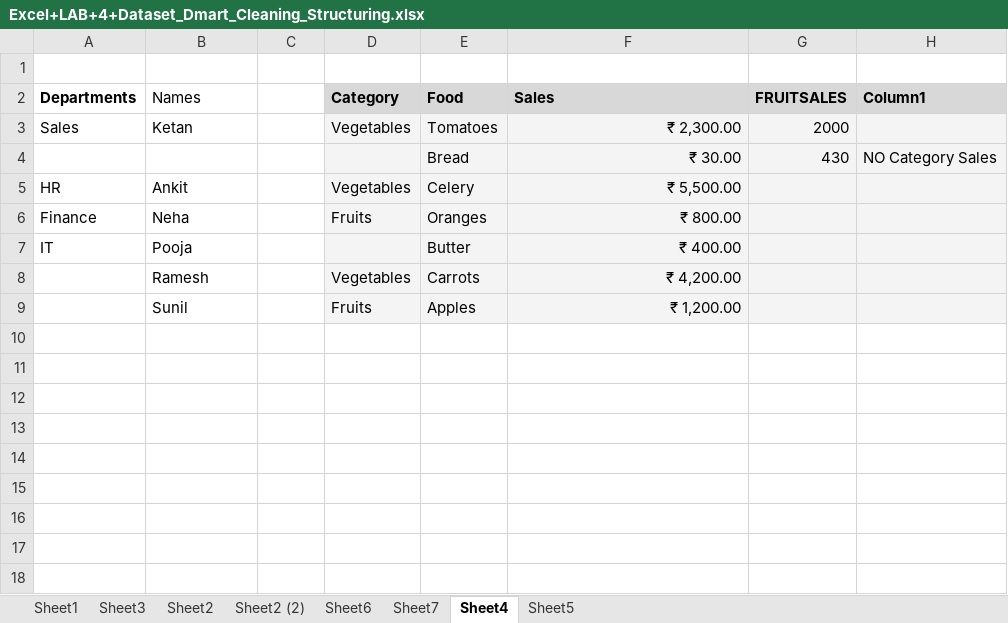
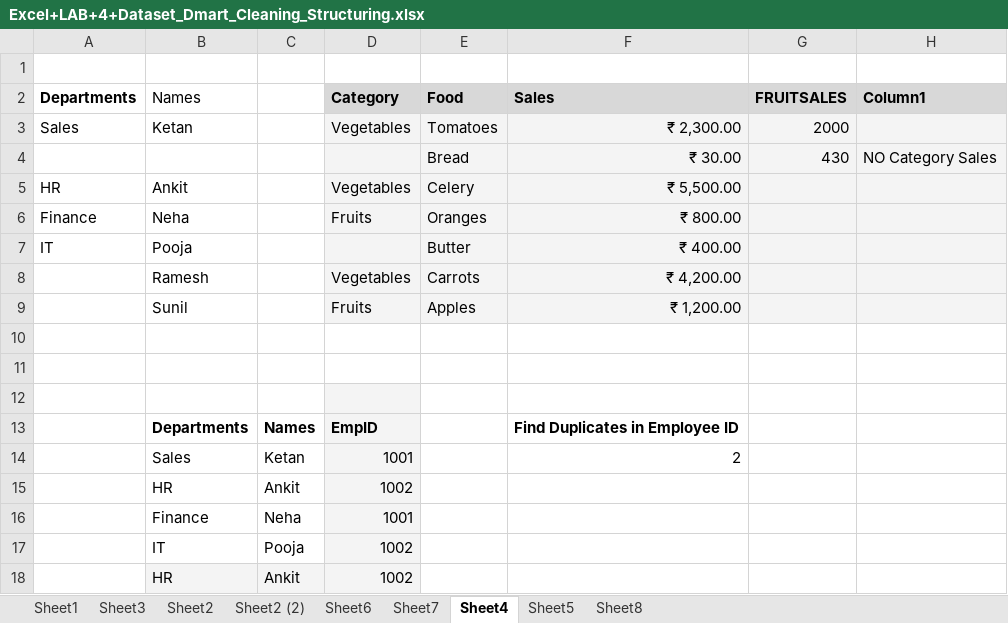
Before and after one commit to apeksha03a-crypto/DMartSalesAnalysis, an Excel workbook: Excel+LAB+4+Dataset_Dmart_Cleaning_Structuring.xlsx, sheet Sheet4, drawn as a sheet; values as stored, in another font and other column widths than the file's, no borders; table styles not drawn; the diff names each change by its address in the sheet, - before the commit and + after, or states it on an @@ line.

```diff
--- a/Excel+LAB+4+Dataset_Dmart_Cleaning_Structuring.xlsx (sheet Sheet4)
+++ b/Excel+LAB+4+Dataset_Dmart_Cleaning_Structuring.xlsx (sheet Sheet4)
+sheet tab: Sheet8
+row 10: (empty)
+row 11: (empty)
+row 12: (empty)
+row 13:  | Departments | Names | EmpID |  | Find Duplicates in Employee ID
+row 14:  | Sales | Ketan | 1001 |  | 2
+row 15:  | HR | Ankit | 1002
+row 16:  | Finance | Neha | 1001
+row 17:  | IT | Pooja | 1002
+row 18:  | HR | Ankit | 1002
```
Also changed, not shown: sheet Sheet1, sheet Sheet7.
